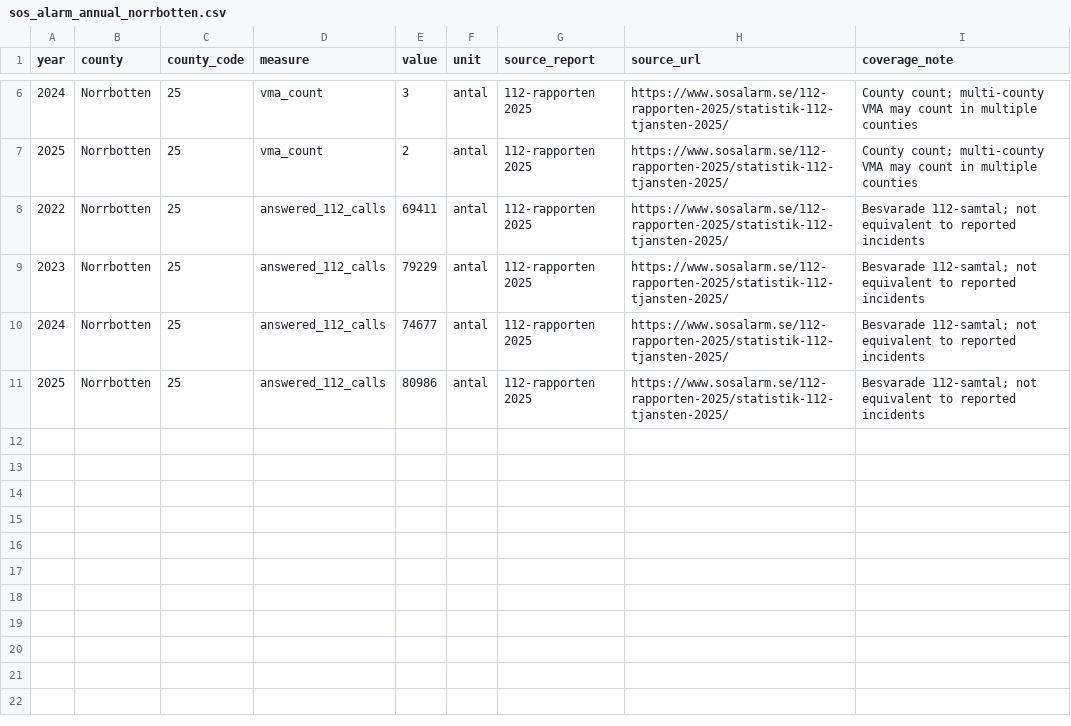
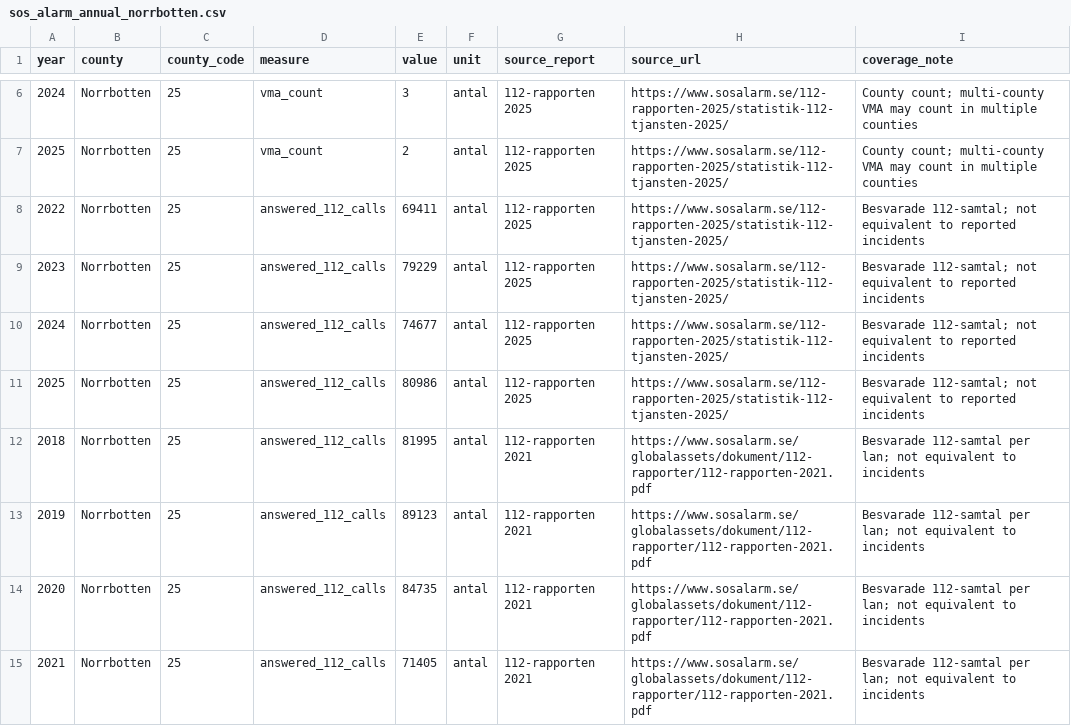
Before and after one commit to Lulea-statistik/Lulea-polishandelser, a CSV file: data/sos_alarm_annual_norrbotten.csv, drawn as a sheet; only a part is shown, gaps mark what is left out; the diff names each change by its address in the sheet, - before the commit and + after, or states it on an @@ line.

Commit message:
Extend sourced Norrbotten answered 112 calls history to 2018

```diff
--- a/data/sos_alarm_annual_norrbotten.csv
+++ b/data/sos_alarm_annual_norrbotten.csv
+row 12: 2018 | Norrbotten | 25 | answered_112_calls | 81995 | antal | 112-rapporten 2021 | https://www.sosalarm.se/globalassets/dokument/112-rapporter/112-rapporten-2021.pdf | Besvarade 112-samtal per lan; not equivalent to incidents
+row 13: 2019 | Norrbotten | 25 | answered_112_calls | 89123 | antal | 112-rapporten 2021 | https://www.sosalarm.se/globalassets/dokument/112-rapporter/112-rapporten-2021.pdf | Besvarade 112-samtal per lan; not equivalent to incidents
+row 14: 2020 | Norrbotten | 25 | answered_112_calls | 84735 | antal | 112-rapporten 2021 | https://www.sosalarm.se/globalassets/dokument/112-rapporter/112-rapporten-2021.pdf | Besvarade 112-samtal per lan; not equivalent to incidents
+row 15: 2021 | Norrbotten | 25 | answered_112_calls | 71405 | antal | 112-rapporten 2021 | https://www.sosalarm.se/globalassets/dokument/112-rapporter/112-rapporten-2021.pdf | Besvarade 112-samtal per lan; not equivalent to incidents
```
